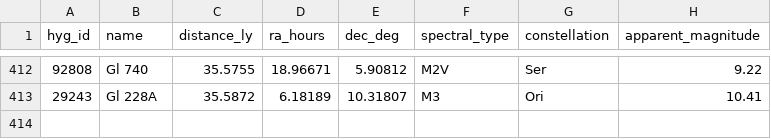
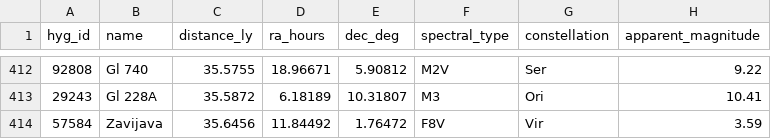
Before and after one commit to NadavShanun-design/hyperspace-sim, a CSV file: data/hyg-nearby.csv, drawn as a sheet; only a part is shown, gaps mark what is left out.

```diff
--- a/data/hyg-nearby.csv
+++ b/data/hyg-nearby.csv
@@ -413 +413,2 @@ hyg_id,name,distance_ly,ra_hours,dec_deg,spectral_type,constellation,apparent_ma
 29243,Gl 228A,35.5872,6.18189,10.31807,M3,Ori,10.41
+57584,Zavijava,35.6456,11.84492,1.76472,F8V,Vir,3.59
```
